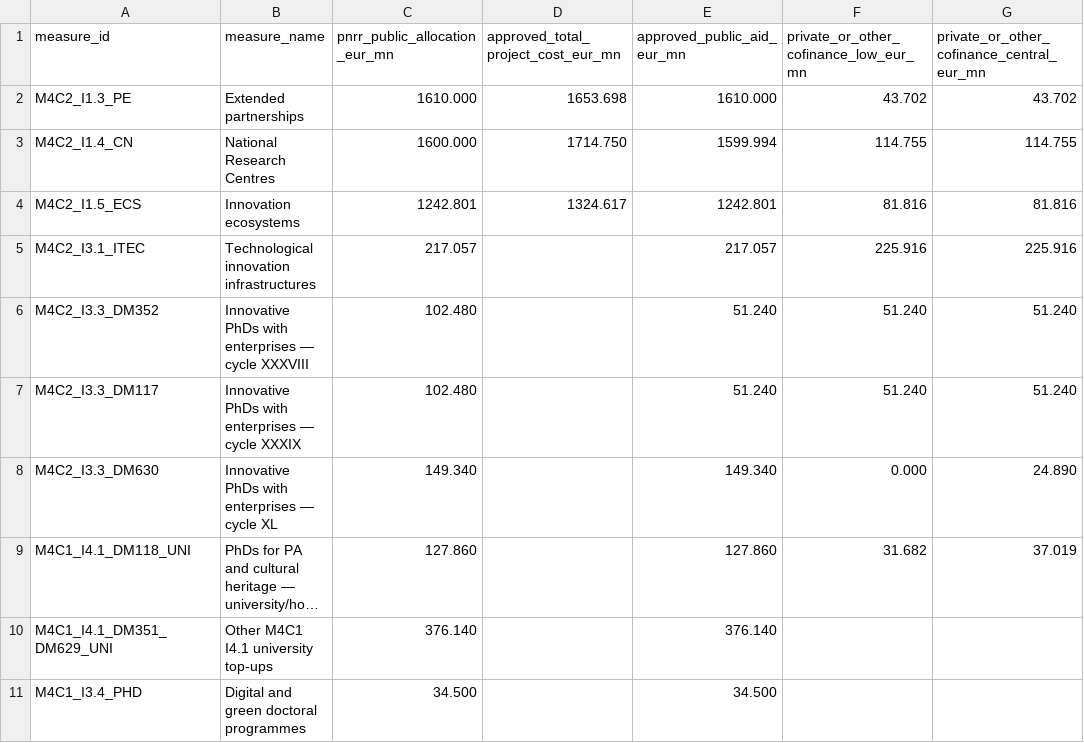
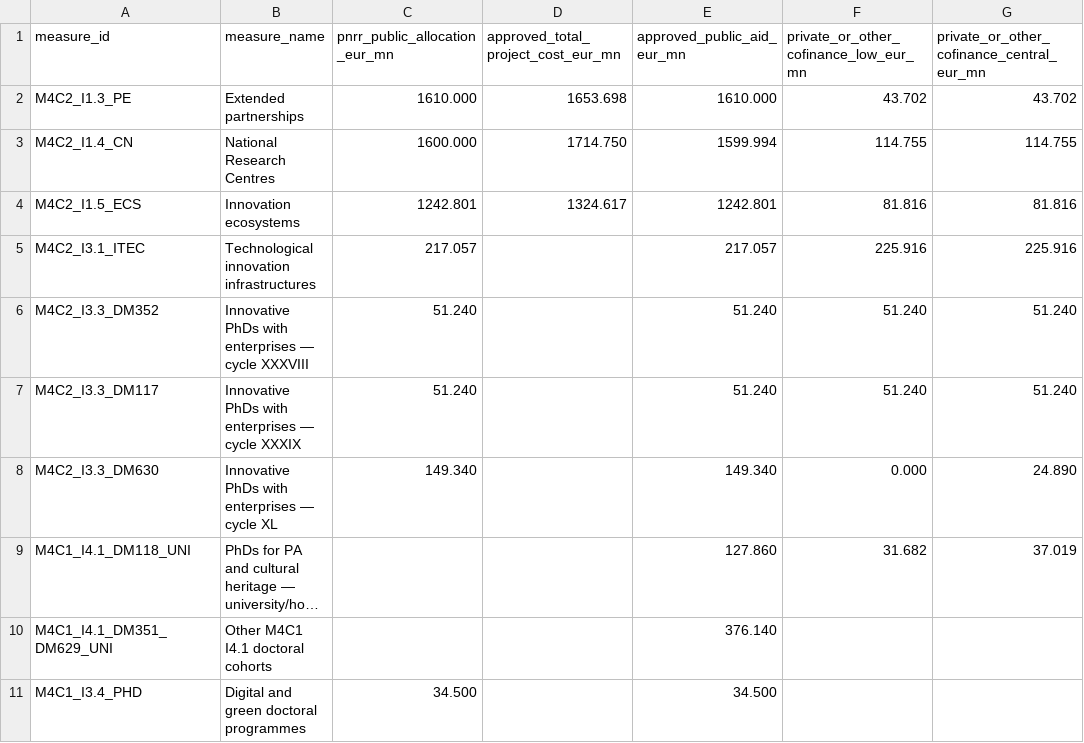
Before and after one commit to mapemar/italy-rd-investment-shock, a CSV file: data/processed/pnrr_rd_cofinancing_v0_2.csv, drawn as a sheet; only a part is shown; long unchanged cells end in …; the diff names each change by its address in the sheet, - before the commit and + after, or states it on an @@ line.

Commit message:
Correct doctoral co-financing dataset public allocations and cohort labels

```diff
--- a/data/processed/pnrr_rd_cofinancing_v0_2.csv
+++ b/data/processed/pnrr_rd_cofinancing_v0_2.csv
-C6:C7 (pnrr_public_allocation_eur_mn): 102.480
+C6:C7 (pnrr_public_allocation_eur_mn): 51.240
-C9 (pnrr_public_allocation_eur_mn): 127.860
+C9 (pnrr_public_allocation_eur_mn): (empty)
-B10 (measure_name): Other M4C1 I4.1 university top-ups
+B10 (measure_name): Other M4C1 I4.1 doctoral cohorts
-C10 (pnrr_public_allocation_eur_mn): 376.140
+C10 (pnrr_public_allocation_eur_mn): (empty)
```
